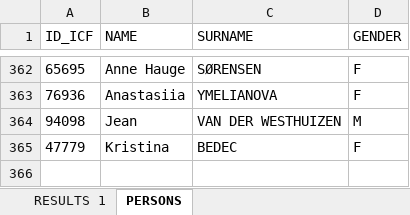
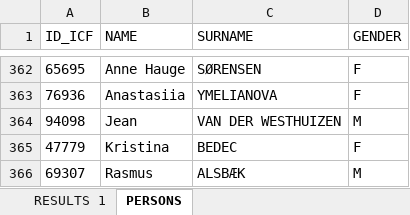
Before and after one commit to kenderfoka/race-sheets, an Excel workbook: events/Brandenburg_2016_MAR/Brandenburg_2016_MAR_Results.xlsx, sheet PERSONS, drawn as a sheet; only a part is shown, gaps mark what is left out; values as stored, in another font and other column widths than the file's, no borders; the diff names each change by its address in the sheet, - before the commit and + after, or states it on an @@ line.

Commit message:
Brandenburg_2016_MAR: bind row 136 ICF_ID1 to 69307 (Rasmus ALSBÆK → ALSBAEK; t132u, RU351, RU346)

```diff
--- a/events/Brandenburg_2016_MAR/Brandenburg_2016_MAR_Results.xlsx (sheet PERSONS)
+++ b/events/Brandenburg_2016_MAR/Brandenburg_2016_MAR_Results.xlsx (sheet PERSONS)
+row 366: 69307 | Rasmus | ALSBÆK | M
```
Also changed, not shown: sheet RESULTS 1, 1 other file.
